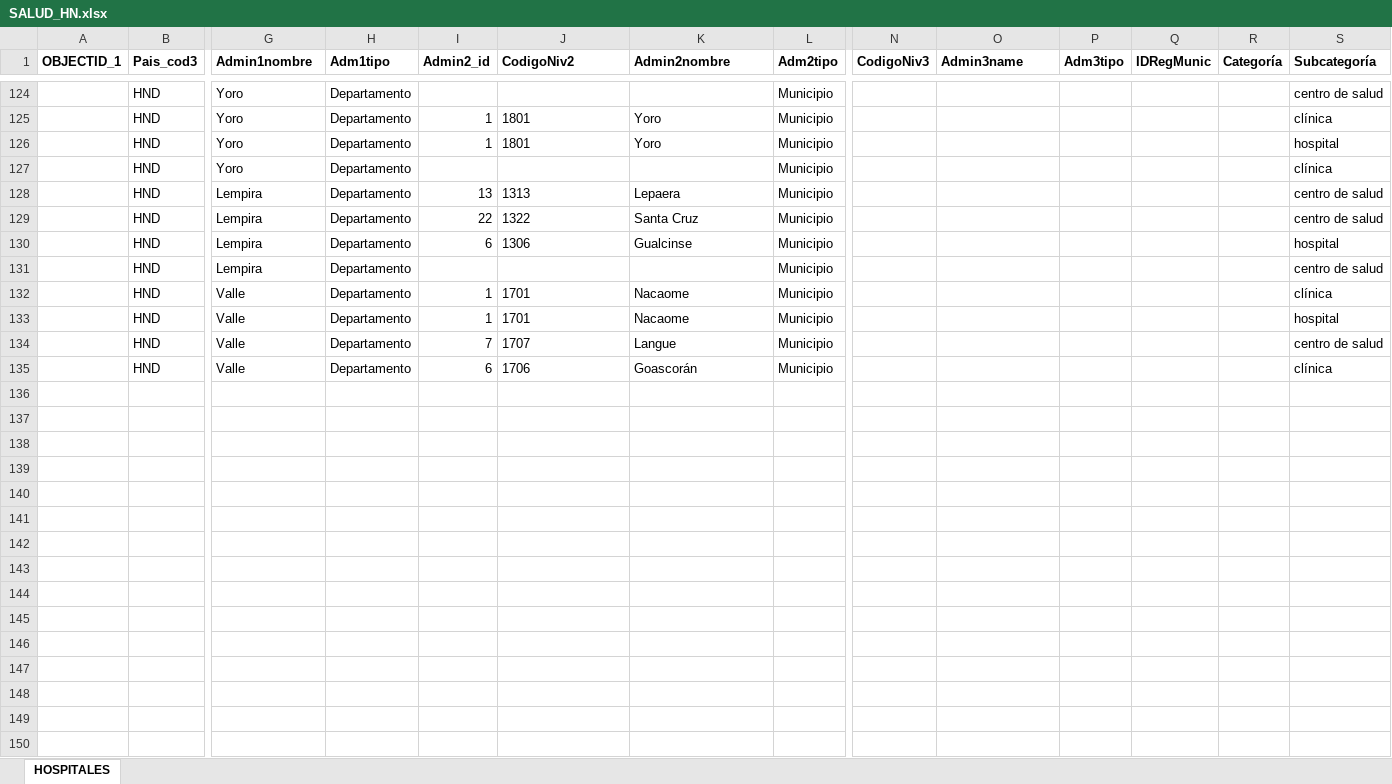
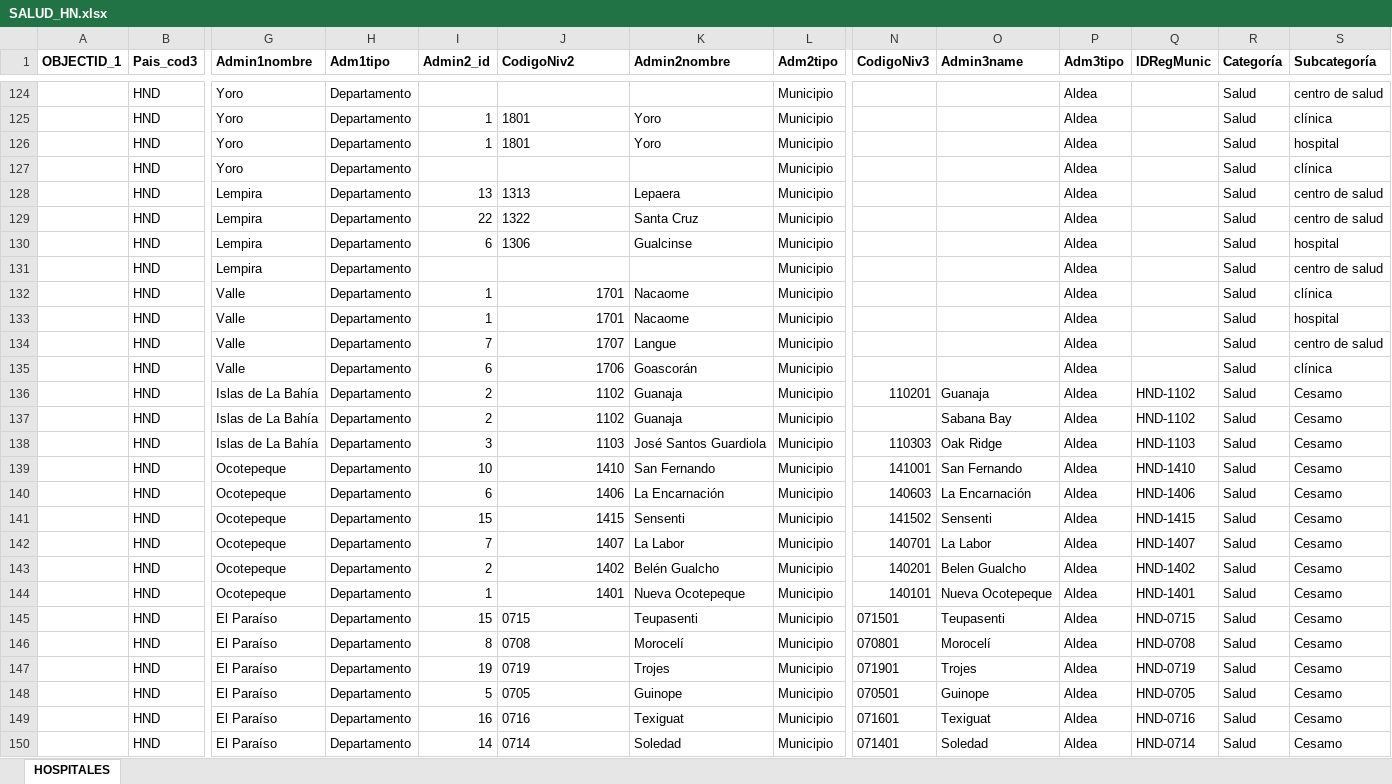
Before and after one commit to Sud-Austral/Datos, an Excel workbook: datacovidhn/SALUD_HN.xlsx, sheet HOSPITALES, drawn as a sheet; only a part is shown, gaps mark what is left out; values as stored, in another font and other column widths than the file's, no borders; table styles not drawn; rows hold the shown columns only; the diff covers the shown part only; the diff names each change by its address in the sheet, - before the commit and + after, or states it on an @@ line.

```diff
--- a/datacovidhn/SALUD_HN.xlsx (sheet HOSPITALES)
+++ b/datacovidhn/SALUD_HN.xlsx (sheet HOSPITALES)
-P124:P135 (Adm3tipo): (empty)
+P124:P135 (Adm3tipo): Aldea
-R124:R135 (Categoría): (empty)
+R124:R135 (Categoría): Salud
-J132:J135 alignment: left
+J132:J135 alignment: right
+row 136:  | HND | Islas de La Bahía | Departamento | 2 | 1102 | Guanaja | Municipio | 110201 | Guanaja | Aldea | HND-1102 | Salud | Cesamo
+row 137:  | HND | Islas de La Bahía | Departamento | 2 | 1102 | Guanaja | Municipio |  | Sabana Bay | Aldea | HND-1102 | Salud | Cesamo
+row 138:  | HND | Islas de La Bahía | Departamento | 3 | 1103 | José Santos Guardiola | Municipio | 110303 | Oak Ridge | Aldea | HND-1103 | Salud | Cesamo
+row 139:  | HND | Ocotepeque | Departamento | 10 | 1410 | San Fernando | Municipio | 141001 | San Fernando | Aldea | HND-1410 | Salud | Cesamo
+row 140:  | HND | Ocotepeque | Departamento | 6 | 1406 | La Encarnación | Municipio | 140603 | La Encarnación | Aldea | HND-1406 | Salud | Cesamo
+row 141:  | HND | Ocotepeque | Departamento | 15 | 1415 | Sensenti | Municipio | 141502 | Sensenti | Aldea | HND-1415 | Salud | Cesamo
+row 142:  | HND | Ocotepeque | Departamento | 7 | 1407 | La Labor | Municipio | 140701 | La Labor | Aldea | HND-1407 | Salud | Cesamo
+row 143:  | HND | Ocotepeque | Departamento | 2 | 1402 | Belén Gualcho | Municipio | 140201 | Belen Gualcho | Aldea | HND-1402 | Salud | Cesamo
+row 144:  | HND | Ocotepeque | Departamento | 1 | 1401 | Nueva Ocotepeque | Municipio | 140101 | Nueva Ocotepeque | Aldea | HND-1401 | Salud | Cesamo
+row 145:  | HND | El Paraíso | Departamento | 15 | 0715 | Teupasenti | Municipio | 071501 | Teupasenti | Aldea | HND-0715 | Salud | Cesamo
+row 146:  | HND | El Paraíso | Departamento | 8 | 0708 | Morocelí | Municipio | 070801 | Morocelí | Aldea | HND-0708 | Salud | Cesamo
+row 147:  | HND | El Paraíso | Departamento | 19 | 0719 | Trojes | Municipio | 071901 | Trojes | Aldea | HND-0719 | Salud | Cesamo
+row 148:  | HND | El Paraíso | Departamento | 5 | 0705 | Guinope | Municipio | 070501 | Guinope | Aldea | HND-0705 | Salud | Cesamo
+row 149:  | HND | El Paraíso | Departamento | 16 | 0716 | Texiguat | Municipio | 071601 | Texiguat | Aldea | HND-0716 | Salud | Cesamo
+row 150:  | HND | El Paraíso | Departamento | 14 | 0714 | Soledad | Municipio | 071401 | Soledad | Aldea | HND-0714 | Salud | Cesamo
```
Also changed, not shown: 11 added rows and 54 edited cells elsewhere in this sheet, datacovidhn/Tabla_INSTALACIONES_Honduras_v1.xlsx, 6 other files.
